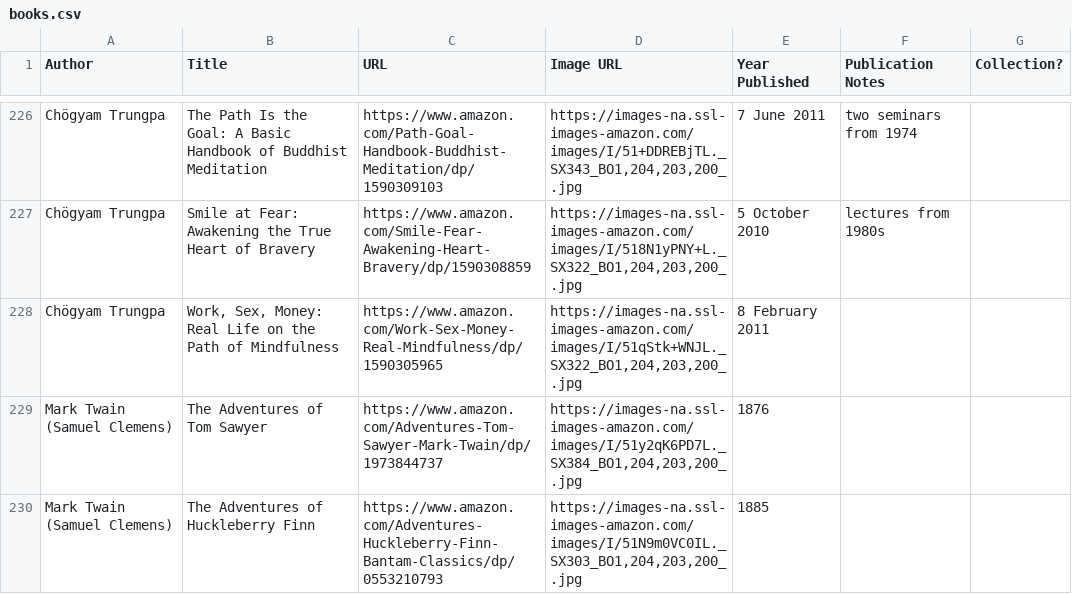
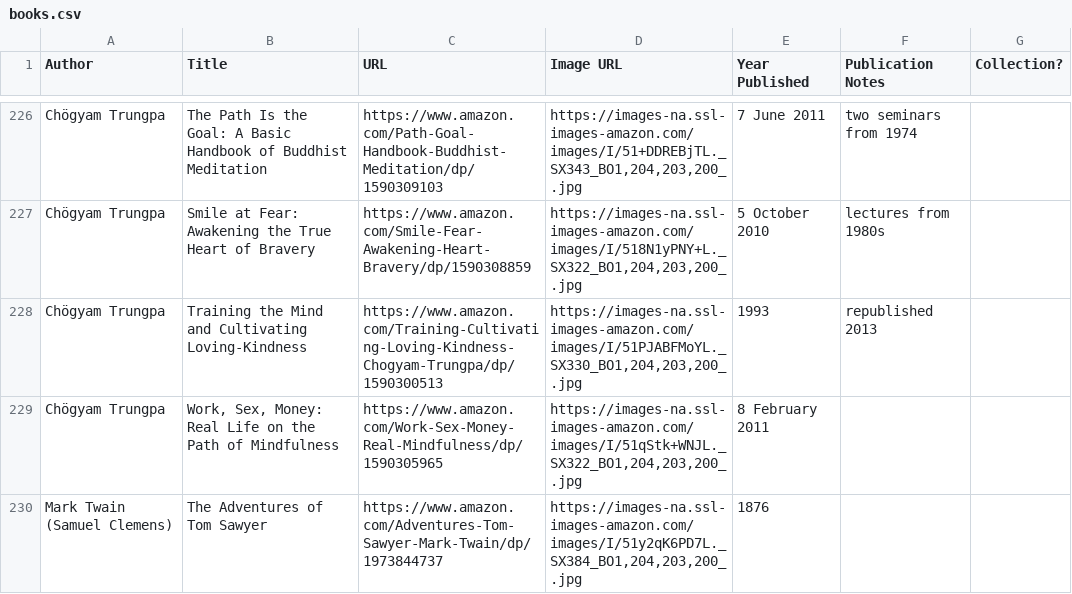
Before and after one commit to eio/books, a CSV file: data/books.csv, drawn as a sheet; only a part is shown, gaps mark what is left out; the shorter side is filled out with more unchanged rows; the diff names each change by its address in the sheet, - before the commit and + after, or states it on an @@ line.

Commit message:
training the mind

```diff
--- a/data/books.csv
+++ b/data/books.csv
+row 228: Chögyam Trungpa | Training the Mind and Cultivating Loving-Kindness | https://www.amazon.com/Training-Cultivating-Loving-Kindness-Chogyam-Trungpa/dp/1590300513 | https://images-na.ssl-images-amazon.com/images/I/51PJABFMoYL._SX330_BO1,204,203,200_.jpg | 1993 | republished 2013
```
